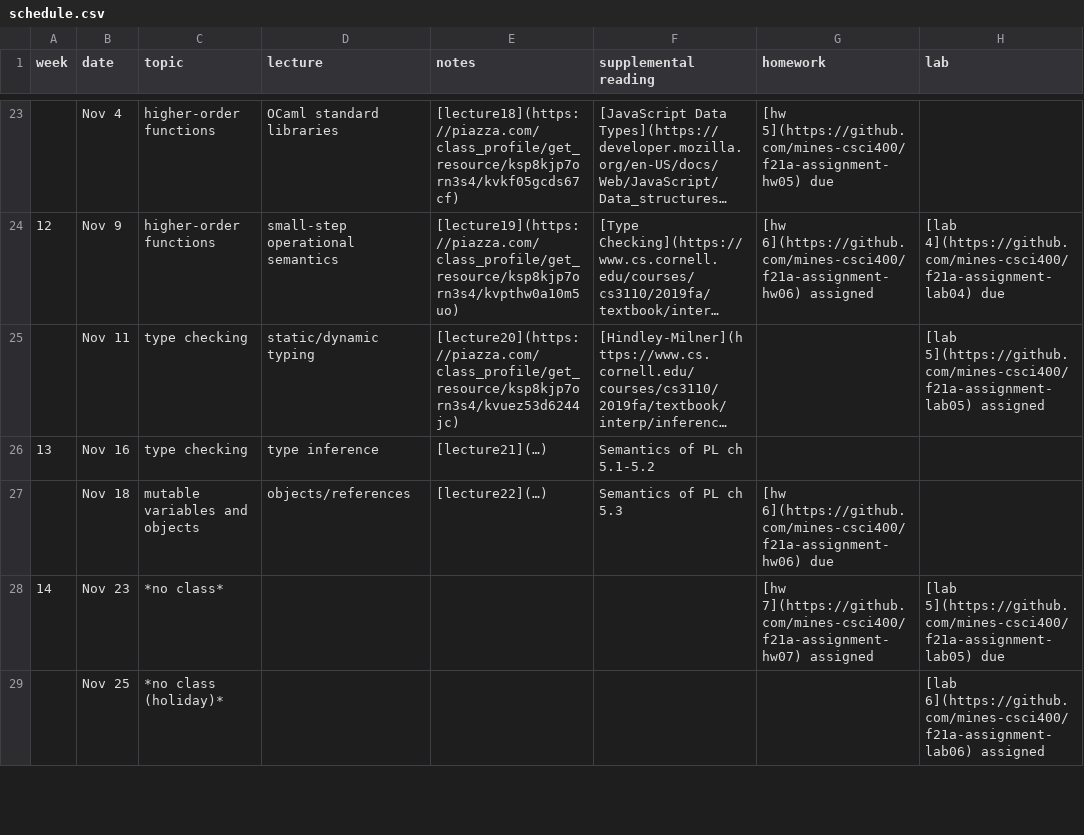
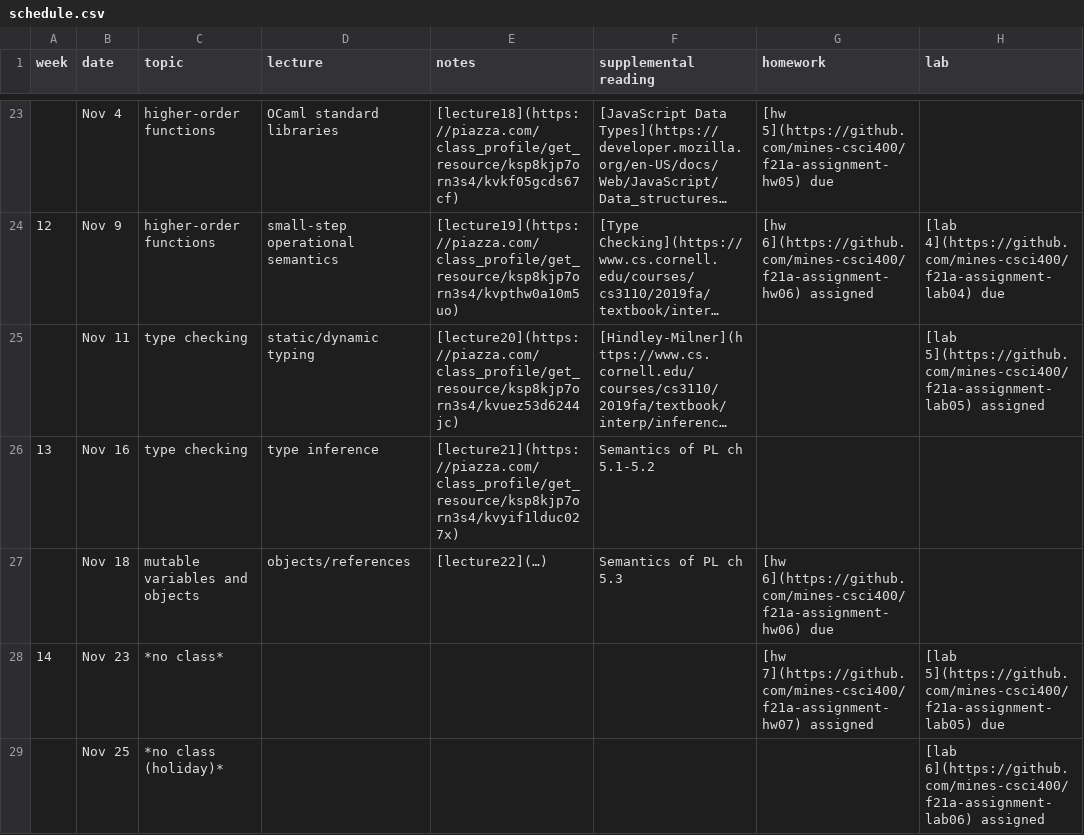
Before and after one commit to mines-csci400/f21a-syllabus, a CSV file: schedule.csv, drawn as a sheet; only a part is shown, gaps mark what is left out; long unchanged cells end in …; the diff names each change by its address in the sheet, - before the commit and + after, or states it on an @@ line.

Commit message:
Update schedule.csv

```diff
--- a/schedule.csv
+++ b/schedule.csv
-E26 (notes): [lecture21](…)
+E26 (notes): [lecture21](https://piazza.com/class_profile/get_resource/ksp8kjp7orn3s4/kvyif1lduc027x)
```
